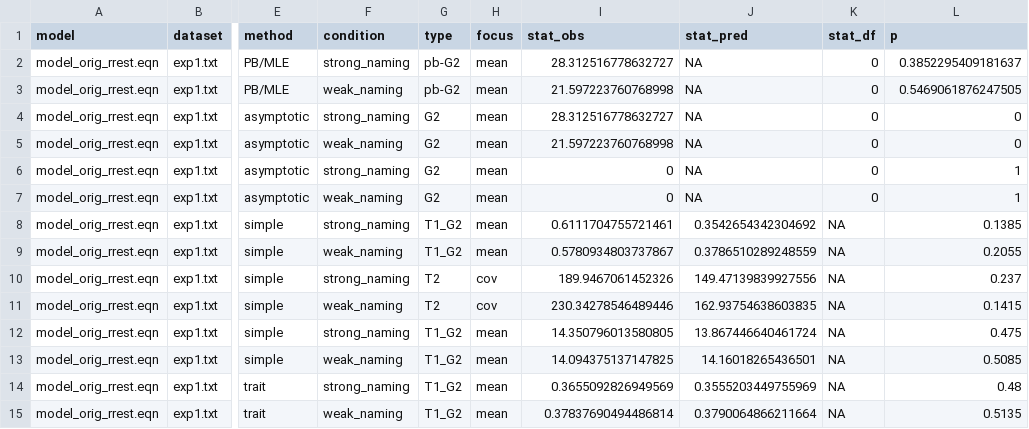
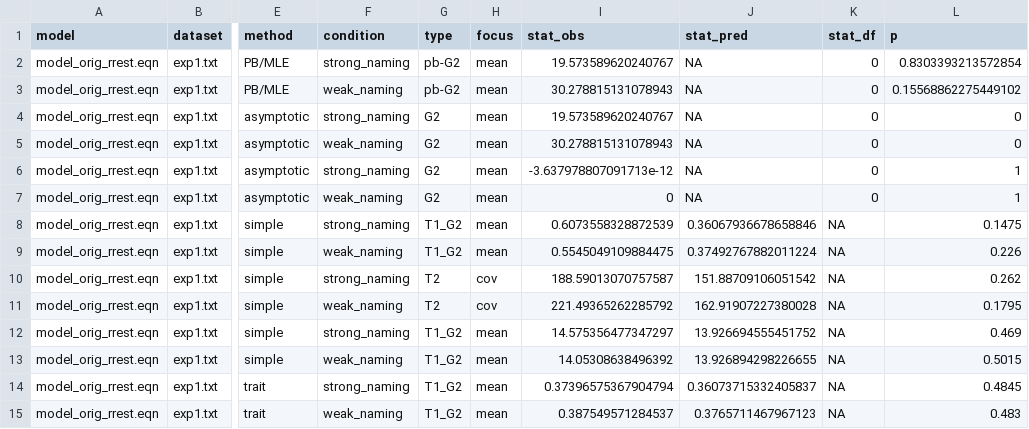
Before and after one commit to singmann/mptmultiverse-2htm, a CSV file: broeder_exp1/model_orig_rrest_exp1_txt_gof_group.csv, drawn as a sheet; only a part is shown, gaps mark what is left out; the diff covers the shown part only; the diff names each change by its address in the sheet, - before the commit and + after, or states it on an @@ line.

Commit message:
exp 1 rrest

```diff
--- a/broeder_exp1/model_orig_rrest_exp1_txt_gof_group.csv
+++ b/broeder_exp1/model_orig_rrest_exp1_txt_gof_group.csv
-I2 (stat_obs): 28.312516778632727
+I2 (stat_obs): 19.573589620240767
-L2 (p): 0.3852295409181637
+L2 (p): 0.8303393213572854
-I3 (stat_obs): 21.597223760768998
+I3 (stat_obs): 30.278815131078943
-L3 (p): 0.5469061876247505
+L3 (p): 0.15568862275449102
-I4 (stat_obs): 28.312516778632727
+I4 (stat_obs): 19.573589620240767
-I5 (stat_obs): 21.597223760768998
+I5 (stat_obs): 30.278815131078943
-I6 (stat_obs): 0
+I6 (stat_obs): -3.637978807091713e-12
-I8 (stat_obs): 0.6111704755721461
+I8 (stat_obs): 0.6073558328872539
-J8 (stat_pred): 0.3542654342304692
+J8 (stat_pred): 0.36067936678658846
-L8 (p): 0.1385
+L8 (p): 0.1475
-I9 (stat_obs): 0.5780934803737867
+I9 (stat_obs): 0.5545049109884475
-J9 (stat_pred): 0.3786510289248559
+J9 (stat_pred): 0.37492767882011224
-L9 (p): 0.2055
+L9 (p): 0.226
-I10 (stat_obs): 189.9467061452326
+I10 (stat_obs): 188.59013070757587
-J10 (stat_pred): 149.47139839927556
+J10 (stat_pred): 151.88709106051542
-L10 (p): 0.237
+L10 (p): 0.262
-I11 (stat_obs): 230.34278546489446
+I11 (stat_obs): 221.49365262285792
-J11 (stat_pred): 162.93754638603835
+J11 (stat_pred): 162.91907227380028
-L11 (p): 0.1415
+L11 (p): 0.1795
-I12 (stat_obs): 14.350796013580805
+I12 (stat_obs): 14.575356477347297
-J12 (stat_pred): 13.867446640461724
+J12 (stat_pred): 13.926694555451752
-L12 (p): 0.475
+L12 (p): 0.469
-I13 (stat_obs): 14.094375137147825
+I13 (stat_obs): 14.05308638496392
-J13 (stat_pred): 14.16018265436501
+J13 (stat_pred): 13.926894298226655
-L13 (p): 0.5085
+L13 (p): 0.5015
-I14 (stat_obs): 0.3655092826949569
+I14 (stat_obs): 0.37396575367904794
-J14 (stat_pred): 0.3555203449755969
+J14 (stat_pred): 0.36073715332405837
-L14 (p): 0.48
+L14 (p): 0.4845
-I15 (stat_obs): 0.37837690494486814
+I15 (stat_obs): 0.387549571284537
-J15 (stat_pred): 0.3790064866211664
+J15 (stat_pred): 0.3765711467967123
-L15 (p): 0.5135
+L15 (p): 0.483
```
Also changed, not shown: 18 edited cells elsewhere in this file, broeder_exp1/model_orig_rrest_exp1_txt_estimates.csv, broeder_exp1/model_orig_rrest_exp1_txt_gof.csv, 9 other files.
